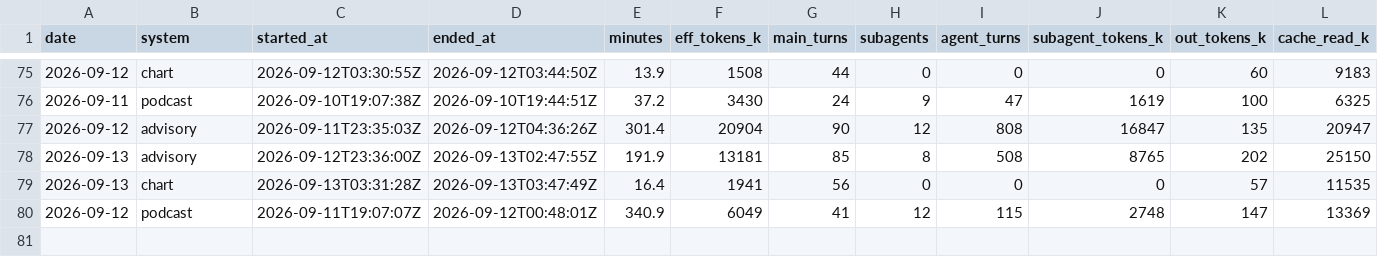
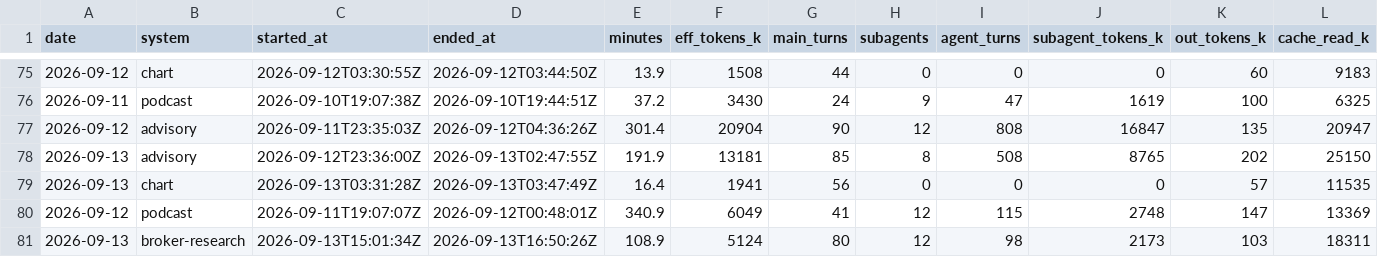
Before and after one commit to GunDamnBoy/kb-core, a CSV file: metrics/usage.csv, drawn as a sheet; only a part is shown, gaps mark what is left out; rows hold the shown columns only; the diff names each change by its address in the sheet, - before the commit and + after, or states it on an @@ line.

Commit message:
chore(auto): kb-core 快照 2026-09-14 06:47

```diff
--- a/metrics/usage.csv
+++ b/metrics/usage.csv
+row 81: 2026-09-13 | broker-research | 2026-09-13T15:01:34Z | 2026-09-13T16:50:26Z | 108.9 | 5124 | 80 | 12 | 98 | 2173 | 103 | 18311
```
